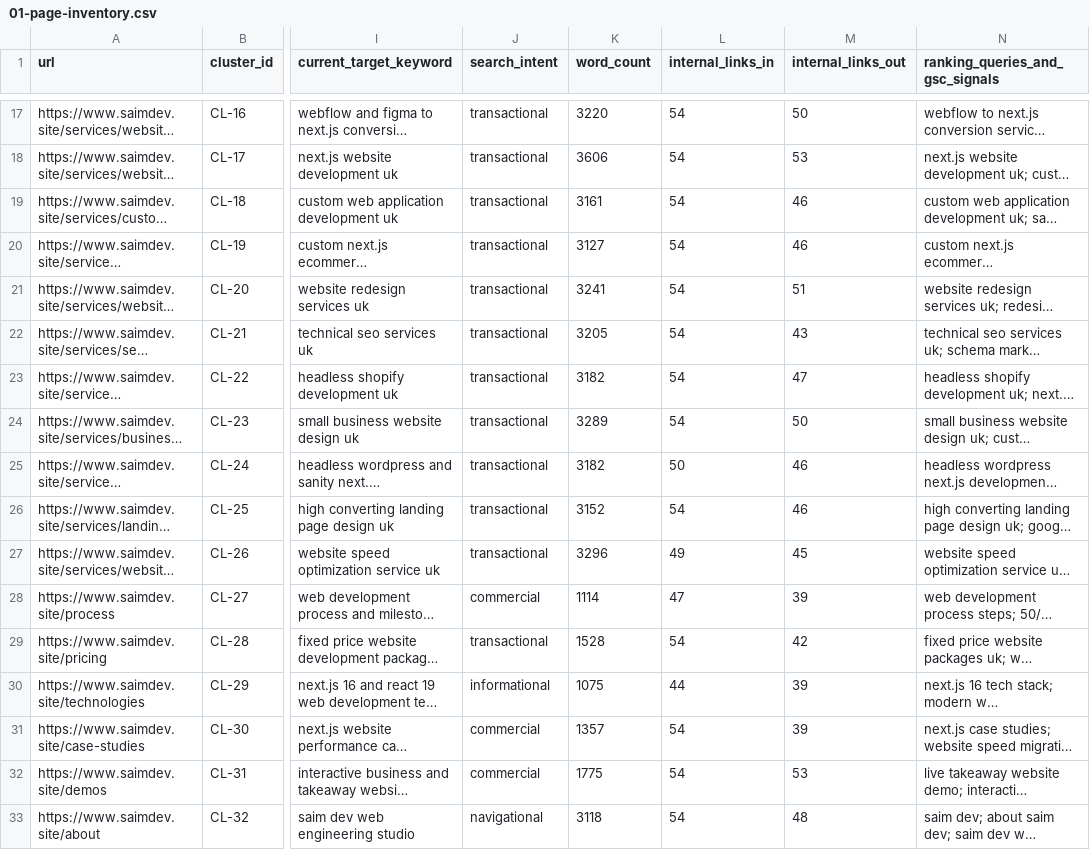
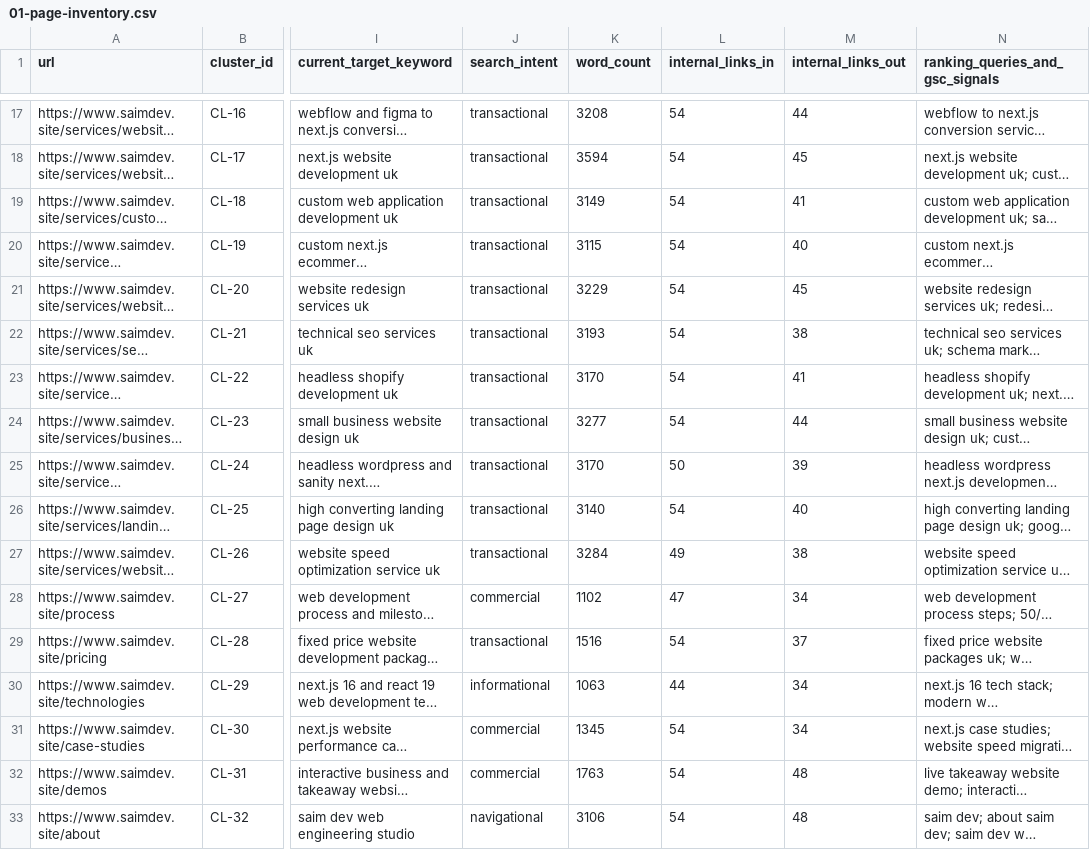
Before and after one commit to subhansaim047/saim, a CSV file: seo/01-page-inventory.csv, drawn as a sheet; only a part is shown, gaps mark what is left out; long unchanged cells end in …; the diff covers the shown part only; the diff names each change by its address in the sheet, - before the commit and + after, or states it on an @@ line.

```diff
--- a/seo/01-page-inventory.csv
+++ b/seo/01-page-inventory.csv
-K17 (word_count): 3220
+K17 (word_count): 3208
-M17 (internal_links_out): 50
+M17 (internal_links_out): 44
-K18 (word_count): 3606
+K18 (word_count): 3594
-M18 (internal_links_out): 53
+M18 (internal_links_out): 45
-K19 (word_count): 3161
+K19 (word_count): 3149
-M19 (internal_links_out): 46
+M19 (internal_links_out): 41
-K20 (word_count): 3127
+K20 (word_count): 3115
-M20 (internal_links_out): 46
+M20 (internal_links_out): 40
-K21 (word_count): 3241
+K21 (word_count): 3229
-M21 (internal_links_out): 51
+M21 (internal_links_out): 45
-K22 (word_count): 3205
+K22 (word_count): 3193
-M22 (internal_links_out): 43
+M22 (internal_links_out): 38
-K23 (word_count): 3182
+K23 (word_count): 3170
-M23 (internal_links_out): 47
+M23 (internal_links_out): 41
-K24 (word_count): 3289
+K24 (word_count): 3277
-M24 (internal_links_out): 50
+M24 (internal_links_out): 44
-K25 (word_count): 3182
+K25 (word_count): 3170
-M25 (internal_links_out): 46
+M25 (internal_links_out): 39
-K26 (word_count): 3152
+K26 (word_count): 3140
-M26 (internal_links_out): 46
+M26 (internal_links_out): 40
-K27 (word_count): 3296
+K27 (word_count): 3284
-M27 (internal_links_out): 45
+M27 (internal_links_out): 38
-K28 (word_count): 1114
+K28 (word_count): 1102
-M28 (internal_links_out): 39
+M28 (internal_links_out): 34
-K29 (word_count): 1528
+K29 (word_count): 1516
-M29 (internal_links_out): 42
+M29 (internal_links_out): 37
-K30 (word_count): 1075
+K30 (word_count): 1063
-M30:M31 (internal_links_out): 39
+M30:M31 (internal_links_out): 34
-K31 (word_count): 1357
+K31 (word_count): 1345
-K32 (word_count): 1775
+K32 (word_count): 1763
-M32 (internal_links_out): 53
+M32 (internal_links_out): 48
-K33 (word_count): 3118
+K33 (word_count): 3106
```
Also changed, not shown: 102 edited cells elsewhere in this file, 6 other files.
